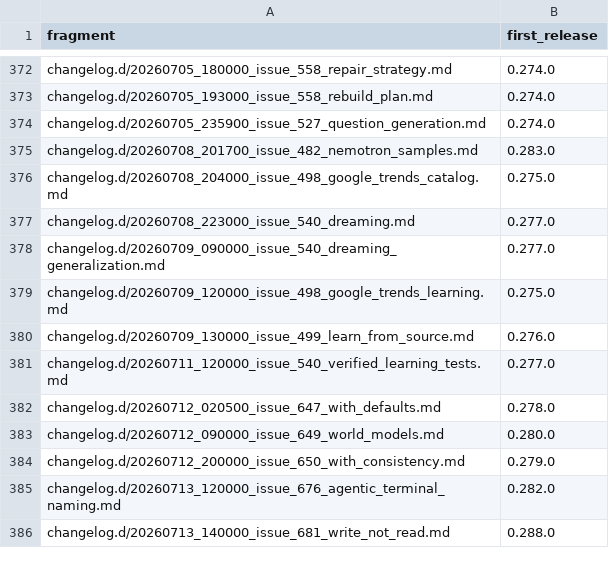
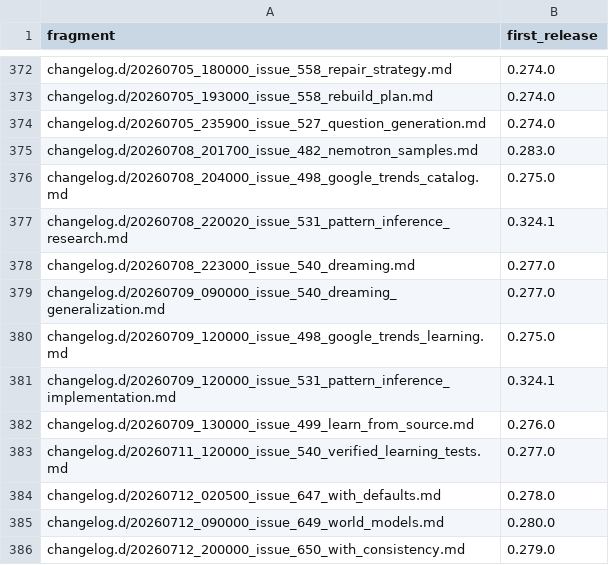
Before and after one commit to link-assistant/formal-ai, a TSV file: docs/case-studies/issue-711/fragment-release-map.tsv, drawn as a sheet; only a part is shown, gaps mark what is left out; the shorter side is filled out with more unchanged rows.

```diff
--- a/docs/case-studies/issue-711/fragment-release-map.tsv
+++ b/docs/case-studies/issue-711/fragment-release-map.tsv
@@ -376,2 +376,3 @@ changelog.d/20260708_201700_issue_482_nemotron_samples.md	0.283.0
 changelog.d/20260708_204000_issue_498_google_trends_catalog.md	0.275.0
+changelog.d/20260708_220020_issue_531_pattern_inference_research.md	0.324.1
 changelog.d/20260708_223000_issue_540_dreaming.md	0.277.0
@@ -379,2 +380,3 @@ changelog.d/20260709_090000_issue_540_dreaming_generalization.md	0.277.0
 changelog.d/20260709_120000_issue_498_google_trends_learning.md	0.275.0
+changelog.d/20260709_120000_issue_531_pattern_inference_implementation.md	0.324.1
 changelog.d/20260709_130000_issue_499_learn_from_source.md	0.276.0
```
Also changed, not shown: 6 other files.
